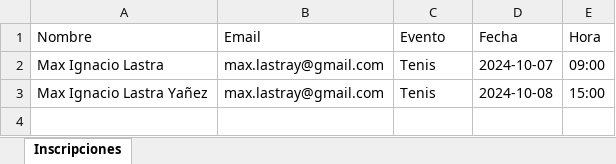
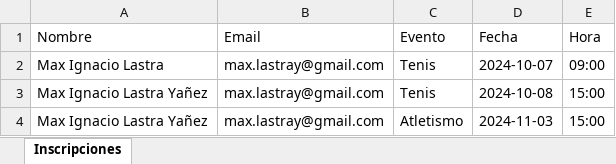
Before and after one commit to Mlastra02/Miniproyecto, an Excel workbook: public/inscripciones.xlsx, sheet Inscripciones, drawn as a sheet; values as stored, in another font and other column widths than the file's, no borders; the diff names each change by its address in the sheet, - before the commit and + after, or states it on an @@ line.

```diff
--- a/public/inscripciones.xlsx (sheet Inscripciones)
+++ b/public/inscripciones.xlsx (sheet Inscripciones)
+row 4: Max Ignacio Lastra Yañez | max.lastray@gmail.com | Atletismo | 2024-11-03 | 15:00
```
Also changed, not shown: 4 other files.
